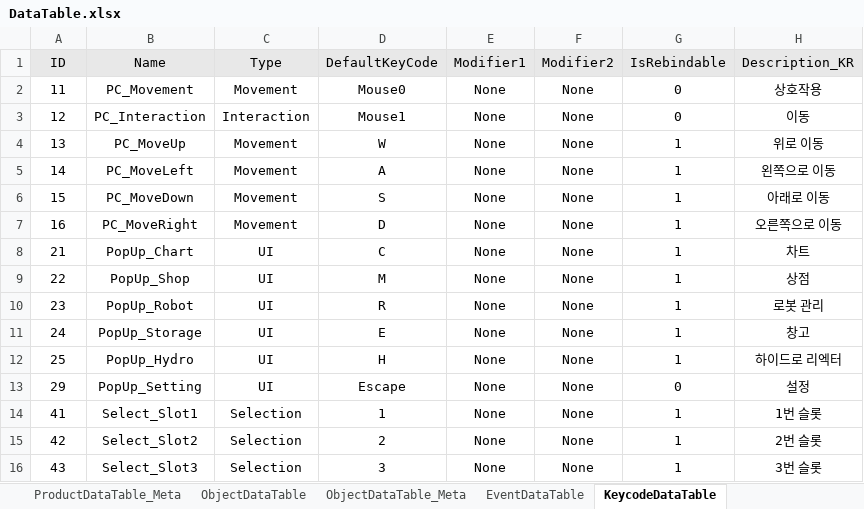
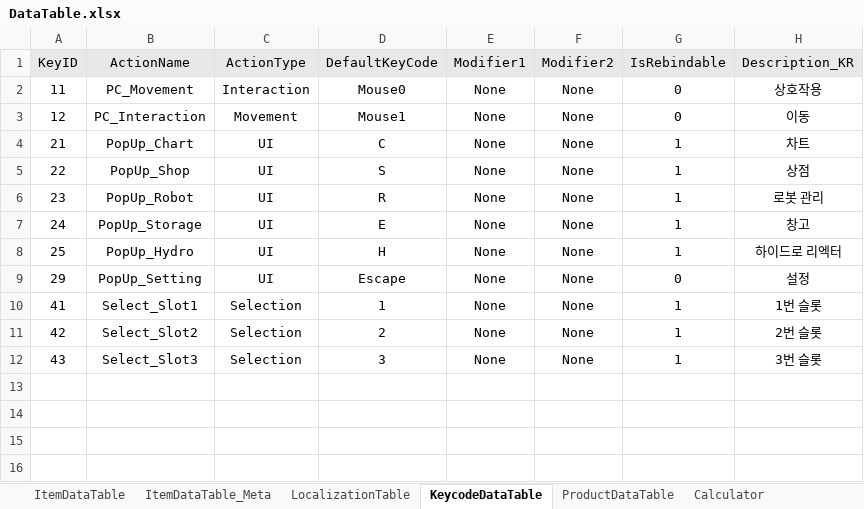
Before and after one commit to Educus/Prototype-AutoFarm, an Excel workbook: Assets/DataTable/DataTable.xlsx, sheet KeycodeDataTable, drawn as a sheet; values as stored, in another font and other column widths than the file's, no borders; removed rows and columns are numbered as before the commit, all else as after; the diff names each change by its address in the sheet, - before the commit and + after, or states it on an @@ line.

```diff
--- a/Assets/DataTable/DataTable.xlsx (sheet KeycodeDataTable)
+++ b/Assets/DataTable/DataTable.xlsx (sheet KeycodeDataTable)
-A1: ID
+A1: KeyID
-B1: Name
+B1: ActionName
-C1: Type
+C1: ActionType
-C2 (ActionType): Movement
+C2 (ActionType): Interaction
-C3 (ActionType): Interaction
+C3 (ActionType): Movement
-row 4: 13 | PC_MoveUp | Movement | W | None | None | 1 | 위로 이동
-row 5: 14 | PC_MoveLeft | Movement | A | None | None | 1 | 왼쪽으로 이동
-row 6: 15 | PC_MoveDown | Movement | S | None | None | 1 | 아래로 이동
-row 7: 16 | PC_MoveRight | Movement | D | None | None | 1 | 오른쪽으로 이동
-D5 (DefaultKeyCode): M
+D5 (DefaultKeyCode): S
```
Also changed, not shown: sheet ObjectDataTable, sheet ObjectDataTable_Meta, sheet ProductDataTable, sheet LocalizationTable, sheet ItemDataTable_Meta, sheet ProductDataTable_Meta, 3 more sheets, other sheet tabs, 1 other file.
